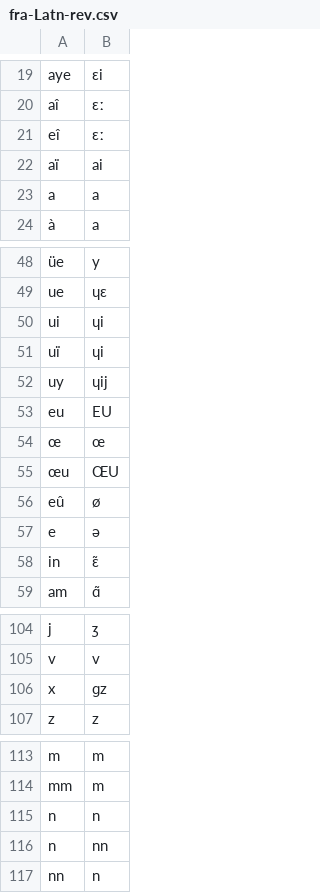
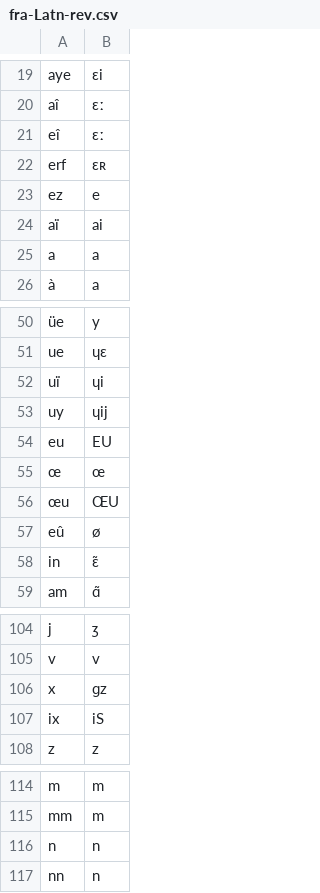
Before and after one commit to dmort27/epitran, a CSV file: epitran/data/map/fra-Latn-rev.csv, drawn as a sheet; only a part is shown, gaps mark what is left out; removed rows and columns are numbered as before the commit, all else as after; the diff names each change by its address in the sheet, - before the commit and + after, or states it on an @@ line.

Commit message:
Satisfied all test cases for fra-Latn-rev

```diff
--- a/epitran/data/map/fra-Latn-rev.csv
+++ b/epitran/data/map/fra-Latn-rev.csv
+row 22: erf | ɛʀ
+row 23: ez | e
-row 50: ui | ɥi
-row 57: e | ə
+row 107: ix | iS
-row 116: n | nn
```
Also changed, not shown: 2 other files.
